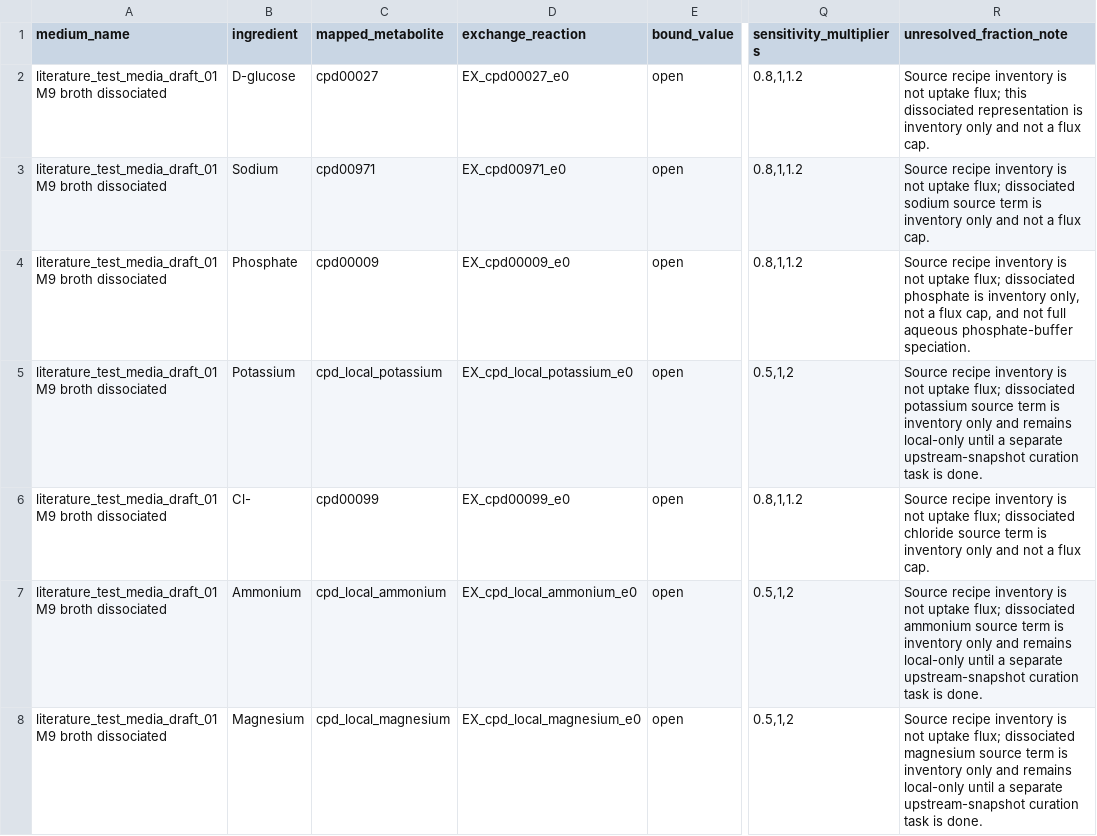
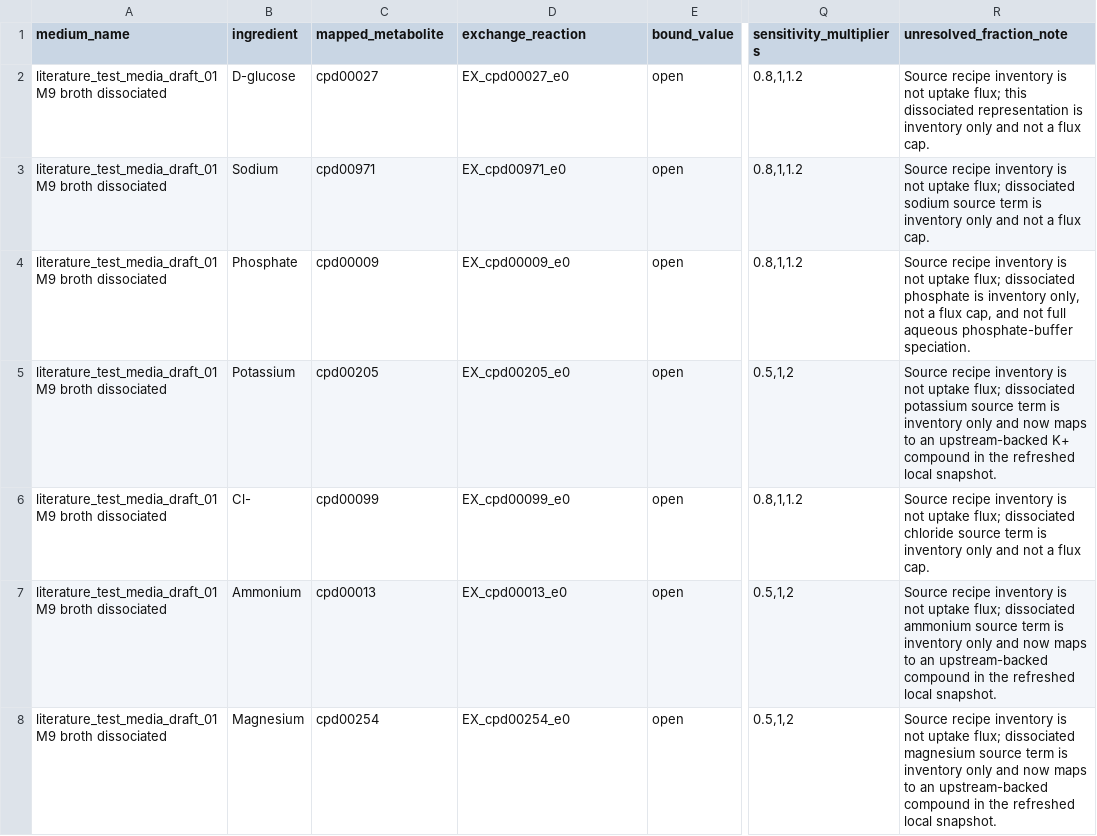
Before and after one commit to andy-m-g/gem-medium-pipeline, a TSV file: sources/literature_test_media/literature_test_media_draft_01/bound_assignment_dissociated.tsv, drawn as a sheet; only a part is shown, gaps mark what is left out; the diff covers the shown part only; the diff names each change by its address in the sheet, - before the commit and + after, or states it on an @@ line.

```diff
--- a/sources/literature_test_media/literature_test_media_draft_01/bound_assignment_dissociated.tsv
+++ b/sources/literature_test_media/literature_test_media_draft_01/bound_assignment_dissociated.tsv
-C5 (mapped_metabolite): cpd_local_potassium
+C5 (mapped_metabolite): cpd00205
-D5 (exchange_reaction): EX_cpd_local_potassium_e0
+D5 (exchange_reaction): EX_cpd00205_e0
-R5 (unresolved_fraction_note): …only and remains local-only until a separate upstream-snapshot curation task is done.
+R5 (unresolved_fraction_note): …only and now maps to an upstream-backed K+ compound in the refreshed local snapshot.
-C7 (mapped_metabolite): cpd_local_ammonium
+C7 (mapped_metabolite): cpd00013
-D7 (exchange_reaction): EX_cpd_local_ammonium_e0
+D7 (exchange_reaction): EX_cpd00013_e0
-R7 (unresolved_fraction_note): …only and remains local-only until a separate upstream-snapshot curation task is done.
+R7 (unresolved_fraction_note): …only and now maps to an upstream-backed compound in the refreshed local snapshot.
-C8 (mapped_metabolite): cpd_local_magnesium
+C8 (mapped_metabolite): cpd00254
-D8 (exchange_reaction): EX_cpd_local_magnesium_e0
+D8 (exchange_reaction): EX_cpd00254_e0
-R8 (unresolved_fraction_note): …only and remains local-only until a separate upstream-snapshot curation task is done.
+R8 (unresolved_fraction_note): …only and now maps to an upstream-backed compound in the refreshed local snapshot.
```
Also changed, not shown: 21 edited cells elsewhere in this file, sources/literature_test_media/literature_test_media_draft_01/m9_dissociation_mapping.tsv.
